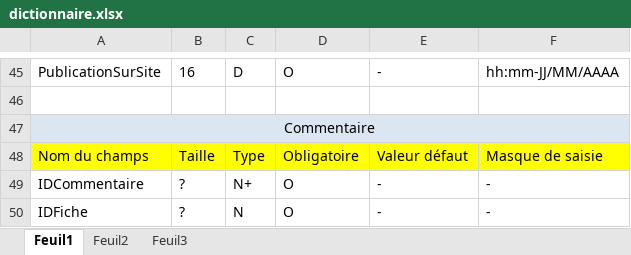
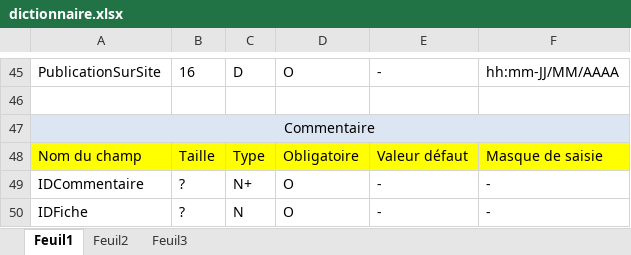
Before and after one commit to krazdax5/HobbyCartes, an Excel workbook: analyse/base de données/dictionnaire de données/dictionnaire.xlsx, sheet Feuil1, drawn as a sheet; only a part is shown, gaps mark what is left out; values as stored, in another font and other column widths than the file's, no borders; the diff covers the shown part only; the diff names each change by its address in the sheet, - before the commit and + after, or states it on an @@ line.

```diff
--- a/analyse/base de données/dictionnaire de données/dictionnaire.xlsx (sheet Feuil1)
+++ b/analyse/base de données/dictionnaire de données/dictionnaire.xlsx (sheet Feuil1)
-A48: Nom du champs
+A48: Nom du champ
```
Also changed, not shown: 6 edited cells elsewhere in this sheet, 3 other files.
